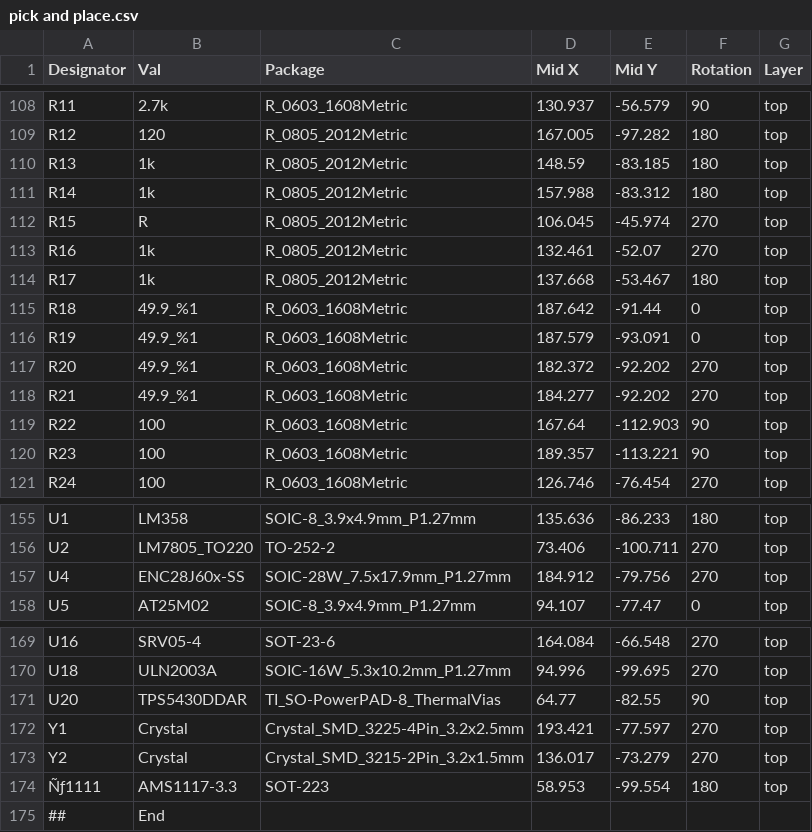
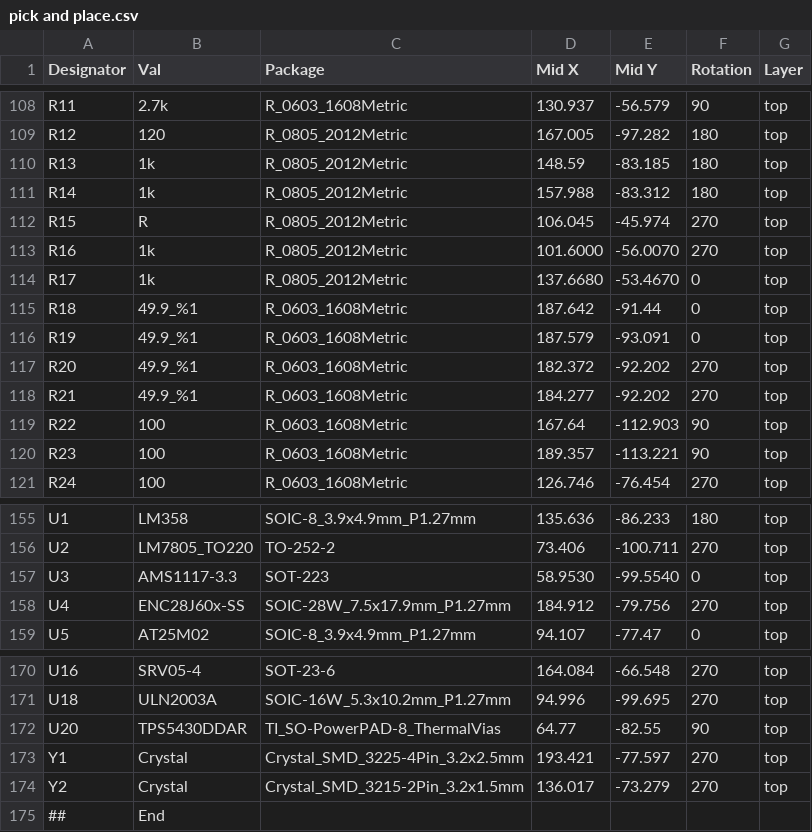
Before and after one commit to softmasterge/hardware_a1, a CSV file: fabrication/pick and place.csv, drawn as a sheet; only a part is shown, gaps mark what is left out.

```diff
--- a/fabrication/pick and place.csv
+++ b/fabrication/pick and place.csv
@@ -112,4 +112,4 @@ R14,1k,R_0805_2012Metric,157.988,-83.312,180,top
 R15,R,R_0805_2012Metric,106.045,-45.974,270,top
-R16,1k,R_0805_2012Metric,132.461,-52.07,270,top
-R17,1k,R_0805_2012Metric,137.668,-53.467,180,top
+R16,1k,R_0805_2012Metric,101.6000,-56.0070,270,top
+R17,1k,R_0805_2012Metric,137.6680,-53.4670,0,top
 R18,49.9_%1,R_0603_1608Metric,187.642,-91.44,0,top
@@ -156,2 +156,3 @@ U1,LM358,SOIC-8_3.9x4.9mm_P1.27mm,135.636,-86.233,180,top
 U2,LM7805_TO220,TO-252-2,73.406,-100.711,270,top
+U3,AMS1117-3.3,SOT-223,58.9530,-99.5540,0,top
 U4,ENC28J60x-SS,SOIC-28W_7.5x17.9mm_P1.27mm,184.912,-79.756,270,top
@@ -173,3 +174,2 @@ Y1,Crystal,Crystal_SMD_3225-4Pin_3.2x2.5mm,193.421,-77.597,270,top
 Y2,Crystal,Crystal_SMD_3215-2Pin_3.2x1.5mm,136.017,-73.279,270,top
-Ñƒ1111,AMS1117-3.3,SOT-223,58.953,-99.554,180,top
 ##,End,,,,,
```
Also changed, not shown: fabrication/part list.csv, small/saxli.csv, 28 other files.
